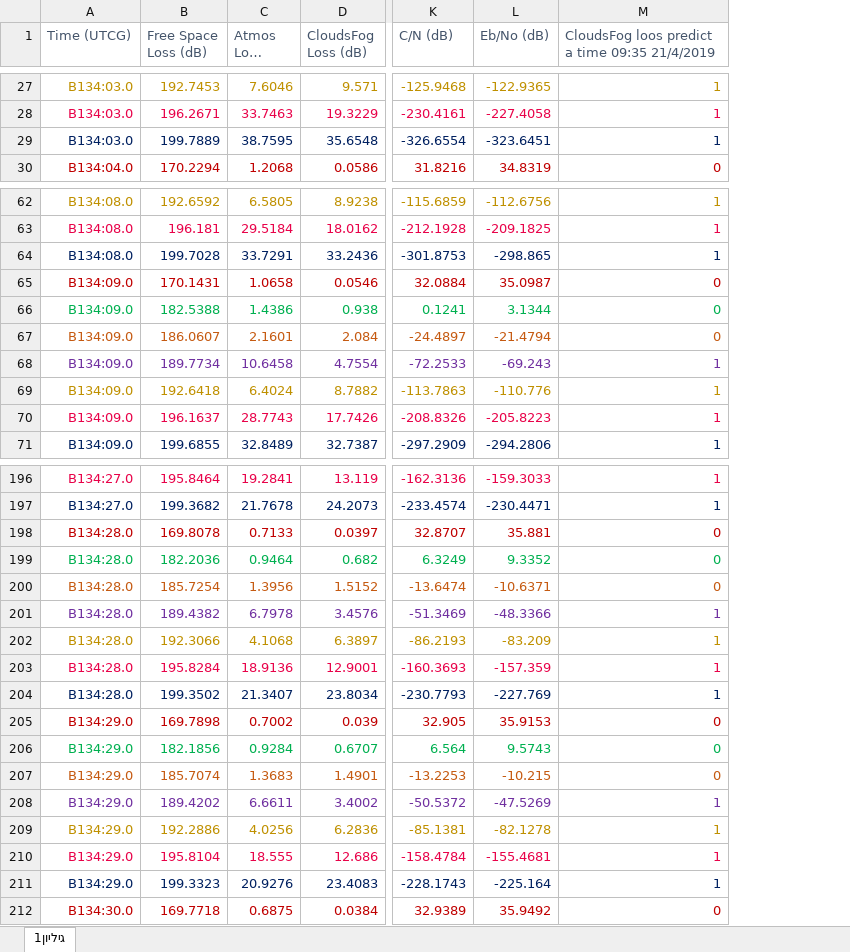
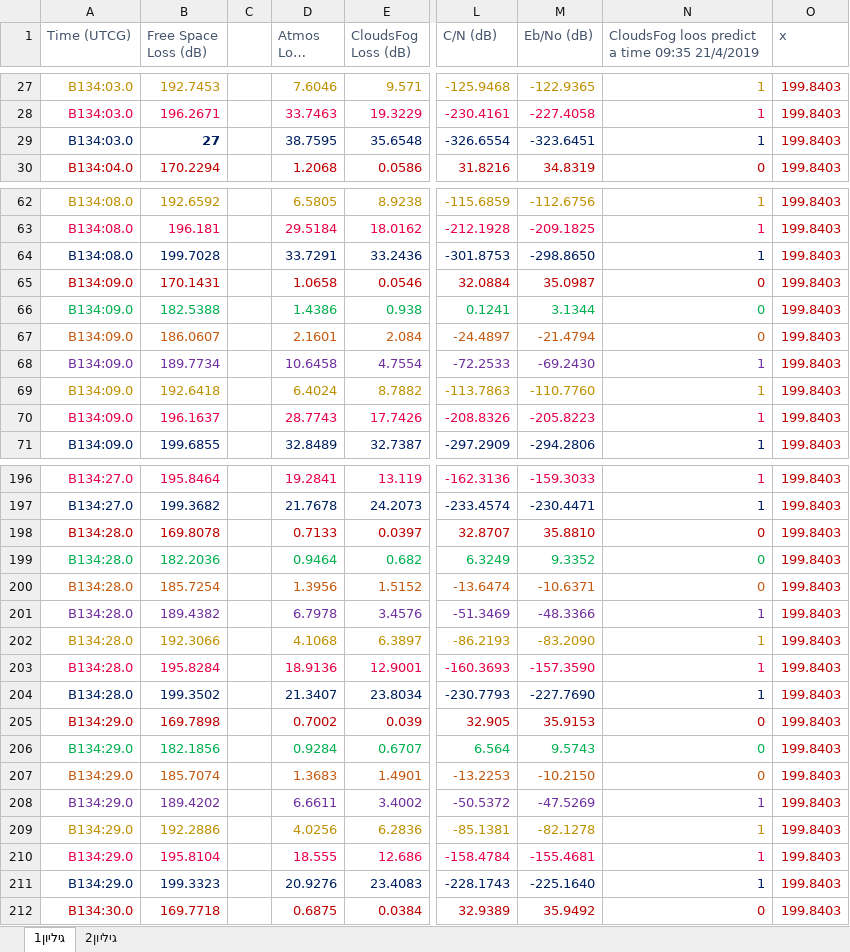
Before and after one commit to yaelya/Satellite-communication, an Excel workbook: DeepLearning/34_35_1.xlsx, sheet גיליון1, drawn as a sheet; only a part is shown, gaps mark what is left out; long unchanged cells end in …; values as stored, in another font and other column widths than the file's, no borders; addresses are those after the commit; the diff covers the shown part only; the diff names each change by its address in the sheet, - before the commit and + after, or states it on an @@ line.

```diff
--- a/DeepLearning/34_35_1.xlsx (sheet גיליון1)
+++ b/DeepLearning/34_35_1.xlsx (sheet גיליון1)
+sheet tab: גיליון2
+column C, empty
+column O (x), rows 27-30: all 199.8403; rows 62-71: all 199.8403; rows 196-212: all 199.8403
-B29 (Free Space Loss (dB)): 199.7889
+B29 (Free Space Loss (dB)): 27
-B29 bold: off
+B29 bold: on
-M64 (Eb/No (dB)): -298.865
+M64 (Eb/No (dB)): -298.8650
-M68 (Eb/No (dB)): -69.243
+M68 (Eb/No (dB)): -69.2430
-M69 (Eb/No (dB)): -110.776
+M69 (Eb/No (dB)): -110.7760
-M198 (Eb/No (dB)): 35.881
+M198 (Eb/No (dB)): 35.8810
-M202 (Eb/No (dB)): -83.209
+M202 (Eb/No (dB)): -83.2090
-M203 (Eb/No (dB)): -157.359
+M203 (Eb/No (dB)): -157.3590
-M204 (Eb/No (dB)): -227.769
+M204 (Eb/No (dB)): -227.7690
-M207 (Eb/No (dB)): -10.215
+M207 (Eb/No (dB)): -10.2150
-M211 (Eb/No (dB)): -225.164
+M211 (Eb/No (dB)): -225.1640
```
Also changed, not shown: 3 added rows and 33 edited cells elsewhere in this sheet, 17 other files.
